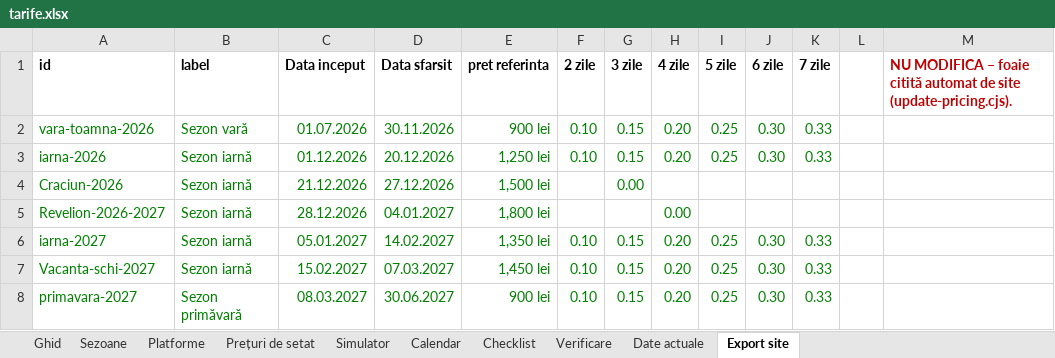
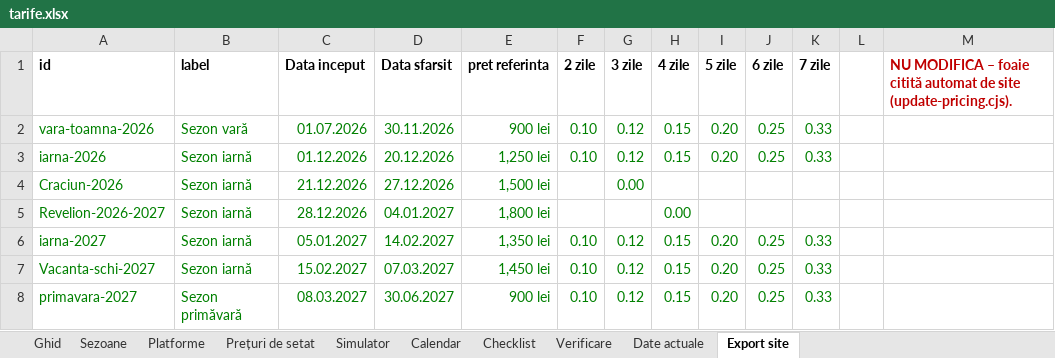
Before and after one commit to rezervari/Travel-Concept-Silver-Mountain, an Excel workbook: pricing/tarife.xlsx, sheet Export site, drawn as a sheet; values as stored, in another font and other column widths than the file's, no borders; the diff names each change by its address in the sheet, - before the commit and + after, or states it on an @@ line.

```diff
--- a/pricing/tarife.xlsx (sheet Export site)
+++ b/pricing/tarife.xlsx (sheet Export site)
-G2:G3 (3 zile): 0.15
+G2:G3 (3 zile): 0.12
-H2:H3 (4 zile): 0.20
+H2:H3 (4 zile): 0.15
-I2:I3 (5 zile): 0.25
+I2:I3 (5 zile): 0.20
-J2:J3 (6 zile): 0.30
+J2:J3 (6 zile): 0.25
-G6:G8 (3 zile): 0.15
+G6:G8 (3 zile): 0.12
-H6:H8 (4 zile): 0.20
+H6:H8 (4 zile): 0.15
-I6:I8 (5 zile): 0.25
+I6:I8 (5 zile): 0.20
-J6:J8 (6 zile): 0.30
+J6:J8 (6 zile): 0.25
```
Also changed, not shown: sheet Sezoane, sheet Simulator, 7 other files.
